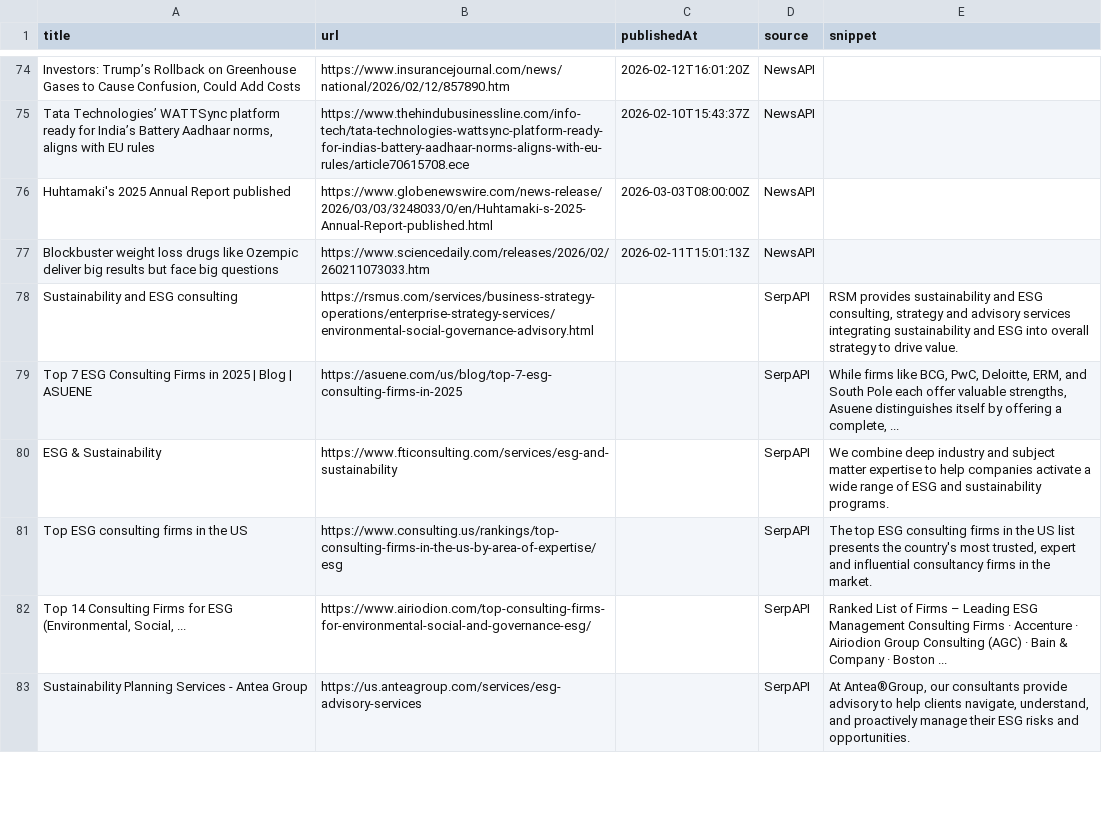
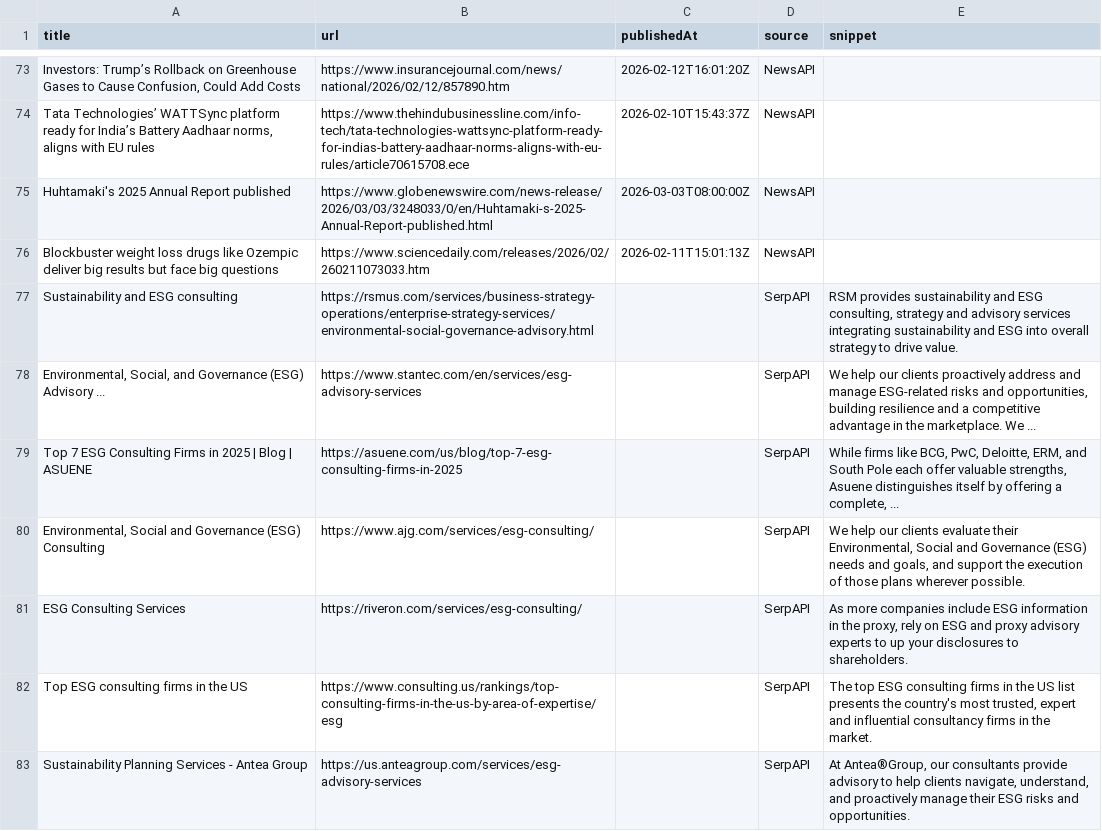
Before and after one commit to media-stack/gb2b-lead-finder, a CSV file: gb2b_leads.csv, drawn as a sheet; only a part is shown, gaps mark what is left out; the diff covers the shown part only.

```diff
--- a/gb2b_leads.csv
+++ b/gb2b_leads.csv
@@ -78,6 +77,7 @@ Blockbuster weight loss drugs like Ozempic deliver big results but face big ques
 Sustainability and ESG consulting,https://rsmus.com/services/business-strategy-operations/enterprise-strategy-services/environmental-social-governance-advisory.html,,SerpAPI,"RSM provides sustainability and ESG consulting, strategy and advisory services integrating sustainability and ESG into overall strategy to drive value."
+"Environmental, Social, and Governance (ESG) Advisory ...",https://www.stantec.com/en/services/esg-advisory-services,,SerpAPI,"We help our clients proactively address and manage ESG-related risks and opportunities, building resilience and a competitive advantage in the marketplace. We ..."
 Top 7 ESG Consulting Firms in 2025 | Blog | ASUENE,https://asuene.com/us/blog/top-7-esg-consulting-firms-in-2025,,SerpAPI,"While firms like BCG, PwC, Deloitte, ERM, and South Pole each offer valuable strengths, Asuene distinguishes itself by offering a complete, ..."
-ESG & Sustainability,https://www.fticonsulting.com/services/esg-and-sustainability,,SerpAPI,We combine deep industry and subject matter expertise to help companies activate a wide range of ESG and sustainability programs.
+"Environmental, Social and Governance (ESG) Consulting",https://www.ajg.com/services/esg-consulting/,,SerpAPI,"We help our clients evaluate their Environmental, Social and Governance (ESG) needs and goals, and support the execution of those plans wherever possible."
+ESG Consulting Services,https://riveron.com/services/esg-consulting/,,SerpAPI,"As more companies include ESG information in the proxy, rely on ESG and proxy advisory experts to up your disclosures to shareholders."
 Top ESG consulting firms in the US,https://www.consulting.us/rankings/top-consulting-firms-in-the-us-by-area-of-expertise/esg,,SerpAPI,"The top ESG consulting firms in the US list presents the country's most trusted, expert and influential consultancy firms in the market."
-"Top 14 Consulting Firms for ESG (Environmental, Social, ...",https://www.airiodion.com/top-consulting-firms-for-environmental-social-and-governance-esg/,,SerpAPI,Ranked List of Firms – Leading ESG Management Consulting Firms · Accenture · Airiodion Group Consulting (AGC) · Bain & Company · Boston ...
 Sustainability Planning Services - Antea Group,https://us.anteagroup.com/services/esg-advisory-services,,SerpAPI,"At Antea®Group, our consultants provide advisory to help clients navigate, understand, and proactively manage their ESG risks and opportunities."
```
Also changed, not shown: 2 added rows, 4 removed rows and 6 edited cells elsewhere in this file.
